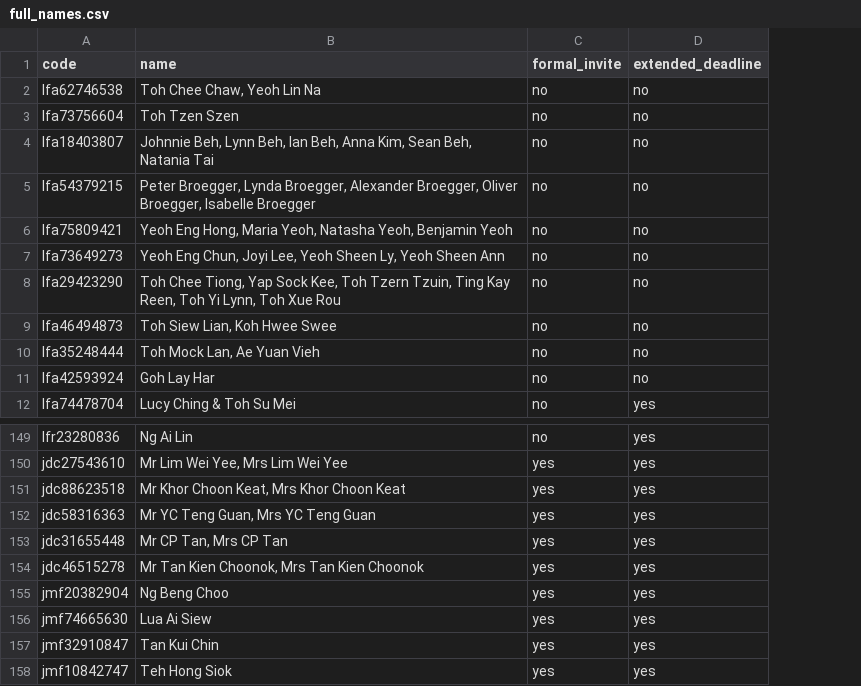
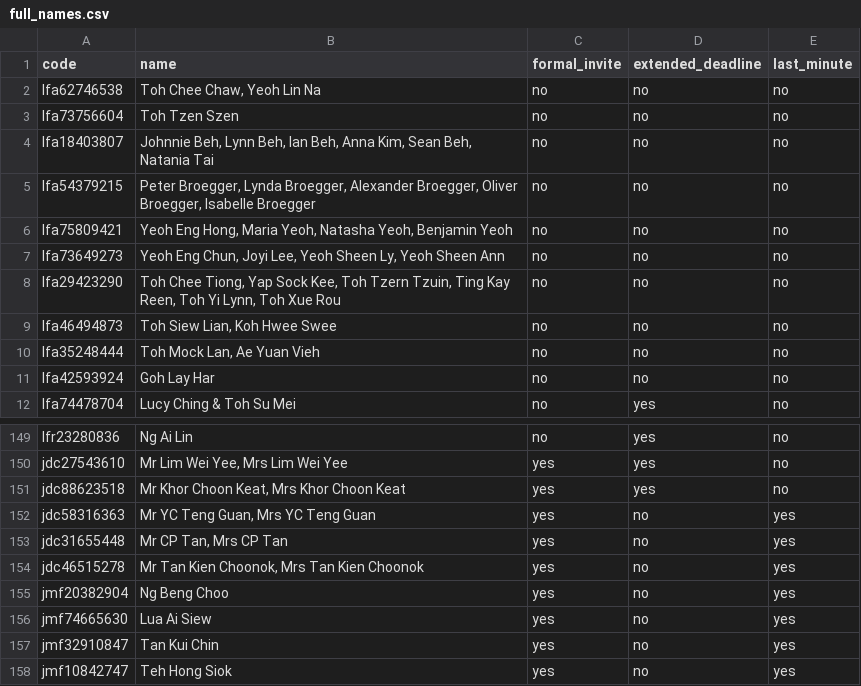
Before and after one commit to tzeliz/junandliz, a CSV file: full_names.csv, drawn as a sheet; only a part is shown, gaps mark what is left out; the diff names each change by its address in the sheet, - before the commit and + after, or states it on an @@ line.

```diff
--- a/full_names.csv
+++ b/full_names.csv
+column E (last_minute), rows 2-12: all no; rows 149-158: no | no | no | yes | yes | yes | yes | yes | yes | yes
-D152:D158 (extended_deadline): yes
+D152:D158 (extended_deadline): no
```
Also changed, not shown: names.csv, 4 other files.
